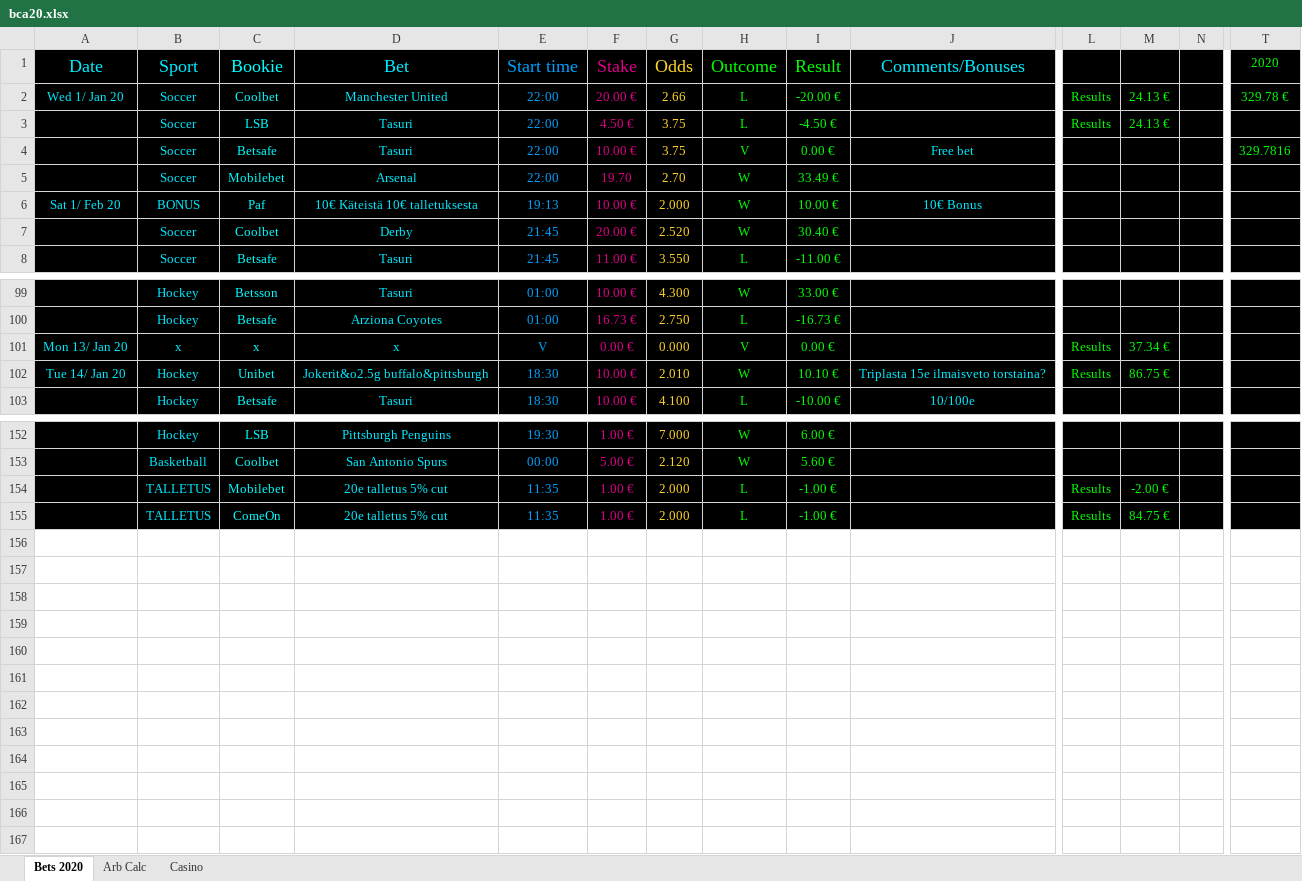
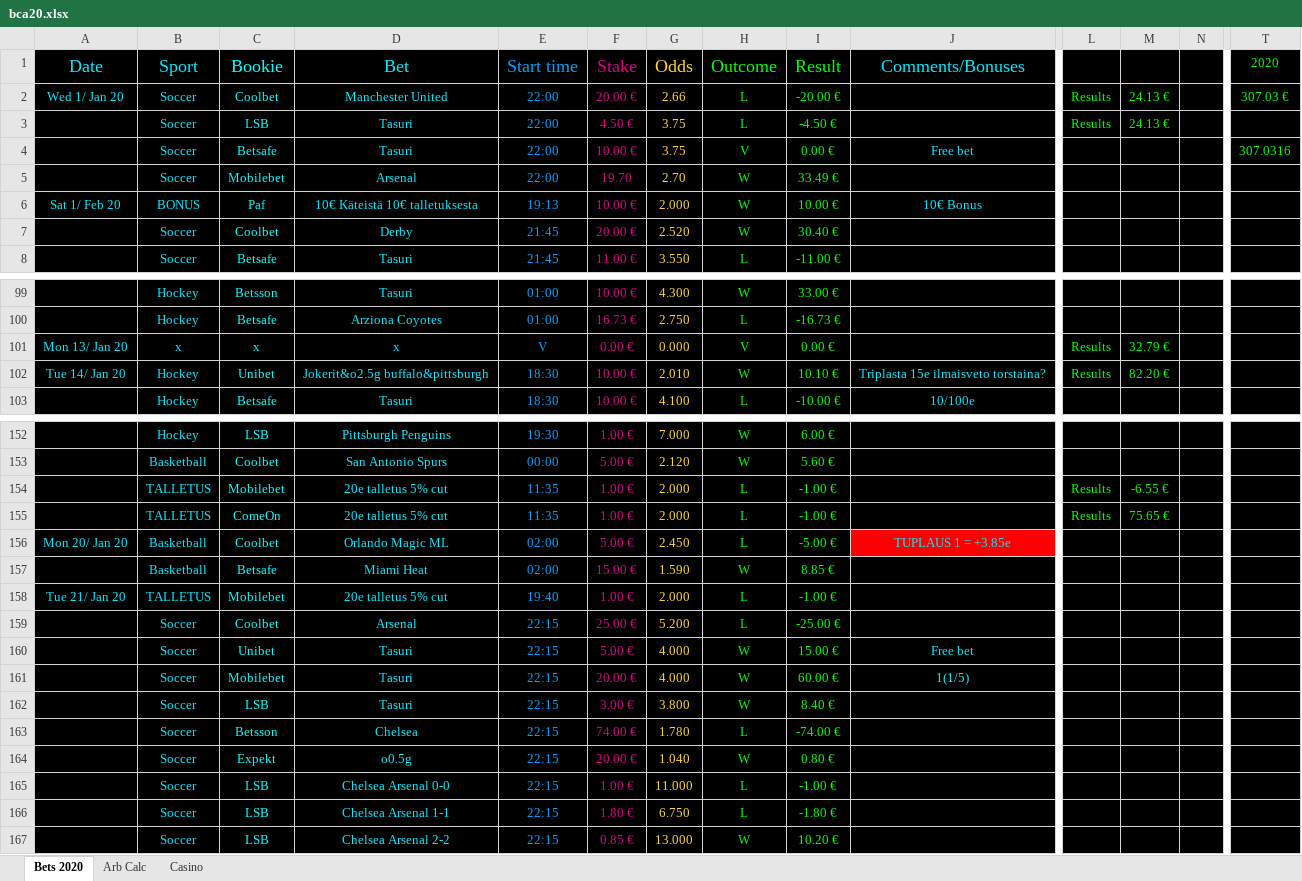
Before and after one commit to Dexcel93/betsit20, an Excel workbook: bca20.xlsx, sheet Bets 2020, drawn as a sheet; only a part is shown, gaps mark what is left out; values as stored, in another font and other column widths than the file's, no borders; conditional formats not drawn; rows hold the shown columns only; the diff names each change by its address in the sheet, - before the commit and + after, or states it on an @@ line.

Commit message:
Uusin

```diff
--- a/bca20.xlsx (sheet Bets 2020)
+++ b/bca20.xlsx (sheet Bets 2020)
-T2 (2020): 329.78 €
+T2 (2020): 307.03 €
-T4 (2020): 329.7816
+T4 (2020): 307.0316
-M101: 37.34 €
+M101: 32.79 €
-M102: 86.75 €
+M102: 82.20 €
-M154: -2.00 €
+M154: -6.55 €
-M155: 84.75 €
+M155: 75.65 €
+row 156: Mon 20/ Jan 20 | Basketball | Coolbet | Orlando Magic ML | 02:00 | 5.00 € | 2.450 | L | -5.00 € | TUPLAUS 1 = +3.85e
+row 157:  | Basketball | Betsafe | Miami Heat | 02:00 | 15.00 € | 1.590 | W | 8.85 €
+row 158: Tue 21/ Jan 20 | TALLETUS | Mobilebet | 20e talletus 5% cut | 19:40 | 1.00 € | 2.000 | L | -1.00 €
+row 159:  | Soccer | Coolbet | Arsenal | 22:15 | 25.00 € | 5.200 | L | -25.00 €
+row 160:  | Soccer | Unibet | Tasuri | 22:15 | 5.00 € | 4.000 | W | 15.00 € | Free bet
+row 161:  | Soccer | Mobilebet | Tasuri | 22:15 | 20.00 € | 4.000 | W | 60.00 € | 1(1/5)
+row 162:  | Soccer | LSB | Tasuri | 22:15 | 3.00 € | 3.800 | W | 8.40 €
+row 163:  | Soccer | Betsson | Chelsea | 22:15 | 74.00 € | 1.780 | L | -74.00 €
+row 164:  | Soccer | Expekt | o0.5g | 22:15 | 20.00 € | 1.040 | W | 0.80 €
+row 165:  | Soccer | LSB | Chelsea Arsenal 0-0 | 22:15 | 1.00 € | 11.000 | L | -1.00 €
+row 166:  | Soccer | LSB | Chelsea Arsenal 1-1 | 22:15 | 1.80 € | 6.750 | L | -1.80 €
+row 167:  | Soccer | LSB | Chelsea Arsenal 2-2 | 22:15 | 0.85 € | 13.000 | W | 10.20 €
```
Also changed, not shown: sheet Casino.
